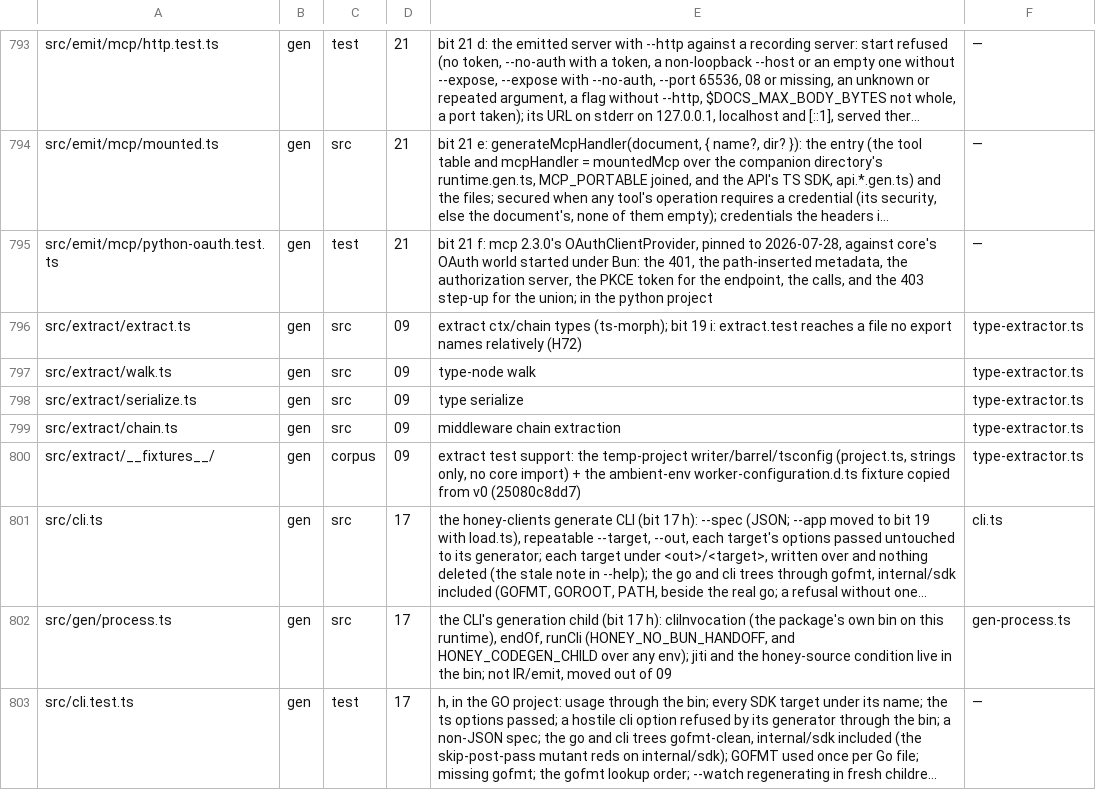
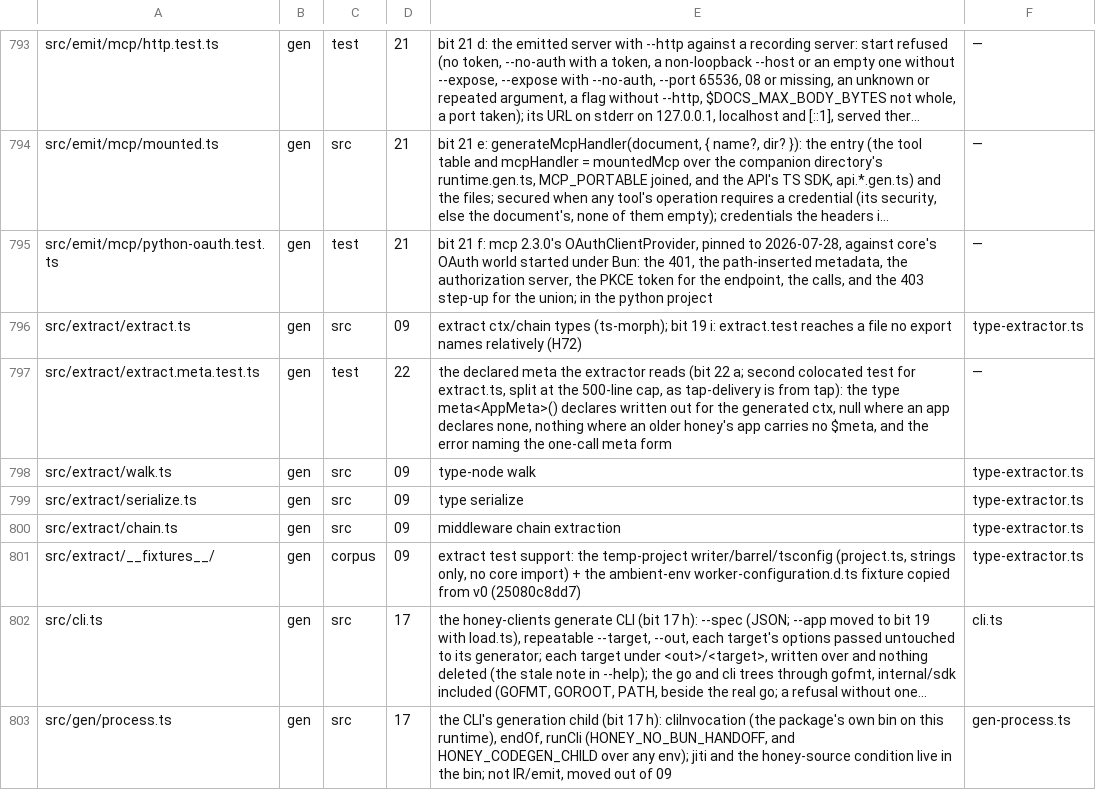
Before and after one commit to lovrozagar/honey, a TSV file: blueprint/files.tsv, drawn as a sheet; only a part is shown, gaps mark what is left out; the shorter side is filled out with more unchanged rows; long unchanged cells end in …; the diff names each change by its address in the sheet, - before the commit and + after, or states it on an @@ line.

Commit message:
fix(gen): the extractor reads $meta when the app has one, and names what is not an app
Requiring $meta beside $ctx, $env and $taps turned an app from an older
honey into "not a honey app", and a 1.0-rc app written as
meta<AppMeta>({ … }) — which answers no handle — into the same words
with nothing to act on. The member is optional now, and the error names
either what the export lacks or the two calls that replace the one-call
form.

```diff
--- a/blueprint/files.tsv
+++ b/blueprint/files.tsv
+row 797: src/extract/extract.meta.test.ts | gen | test | 22 | the declared meta the extractor reads (bit 22 a; second colocated test for extract.ts, split at the 500-line cap, as tap-delivery is from tap): the type meta<AppMeta>() declares written out for the generated ctx, null where an app declares none, nothing where an older honey's app carries no $meta, and the error naming the one-call meta form | —
```
Also changed, not shown: 3 other files.
